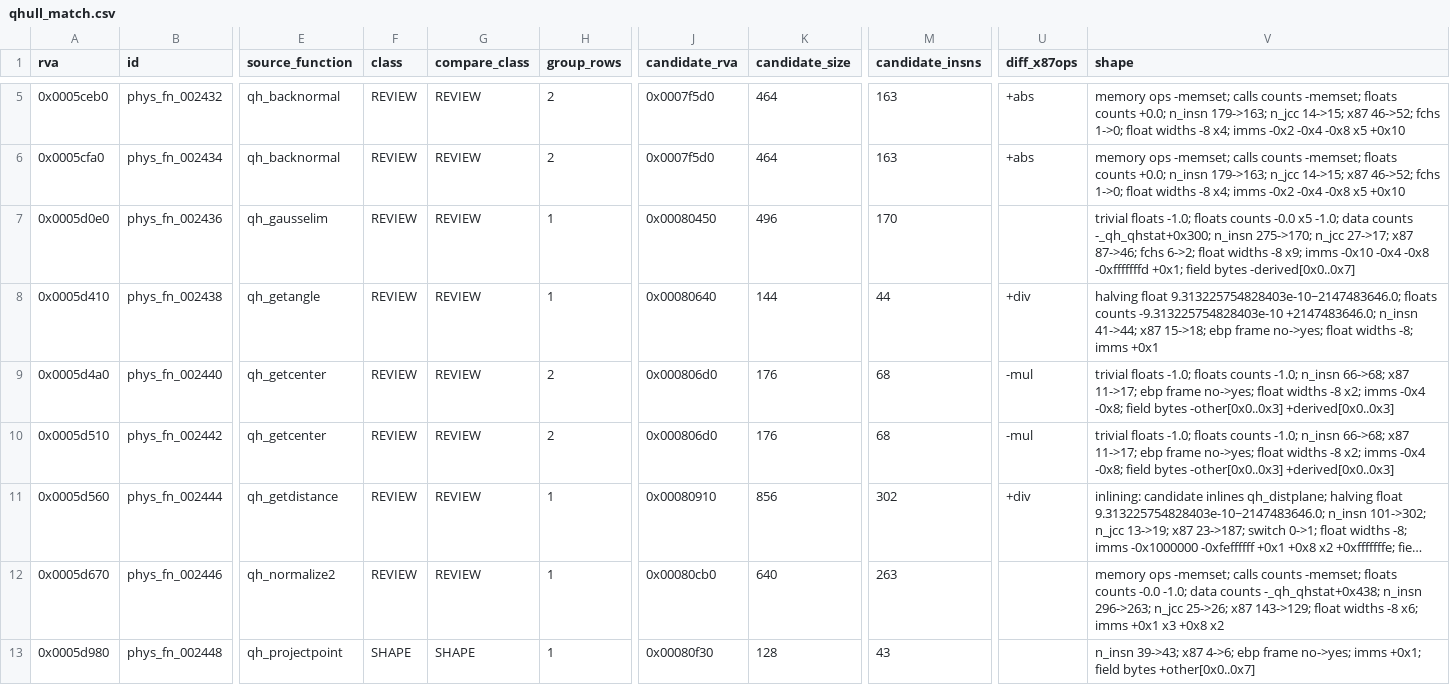
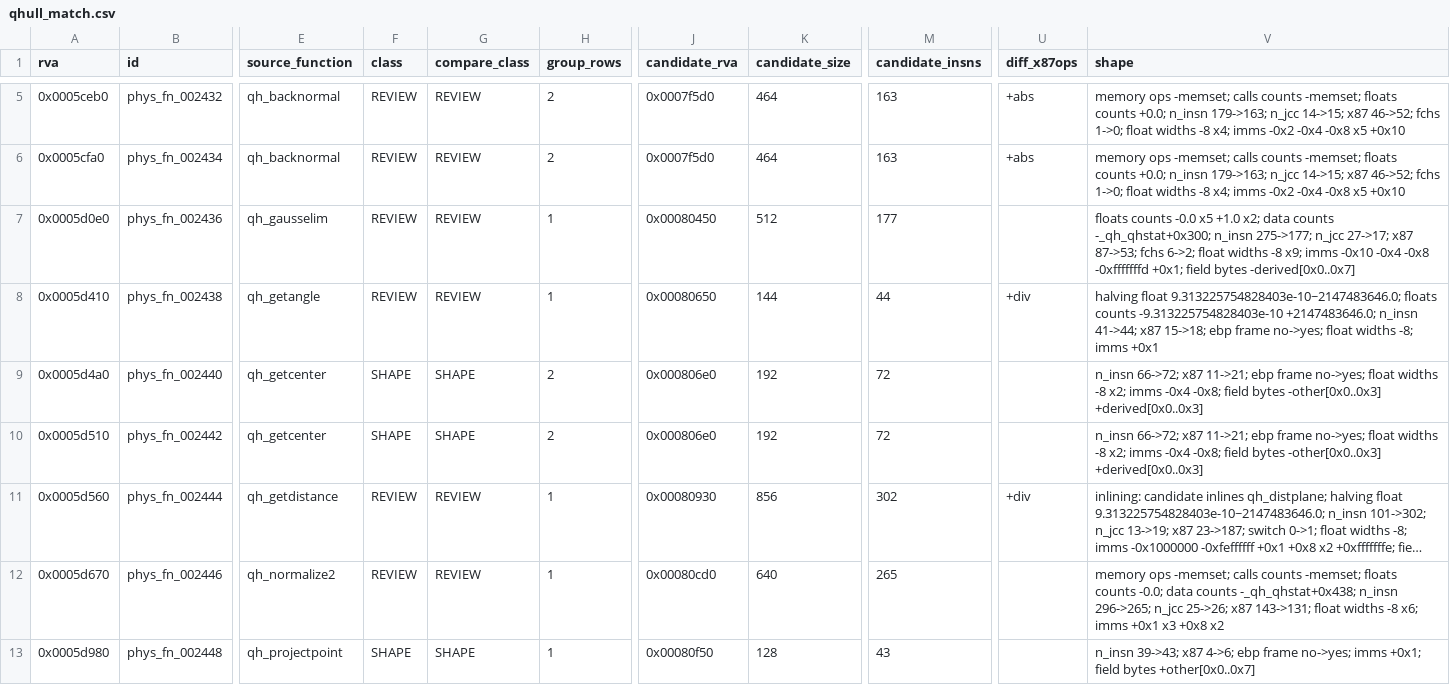
Before and after one commit to raynorpat/Novodex, a CSV file: docs/reconstruction/novodex-physics/evidence/phase4-third-party-map/qhull_match.csv, drawn as a sheet; only a part is shown, gaps mark what is left out; long unchanged cells end in …; the diff covers the shown part only; the diff names each change by its address in the sheet, - before the commit and + after, or states it on an @@ line.

```diff
--- a/docs/reconstruction/novodex-physics/evidence/phase4-third-party-map/qhull_match.csv
+++ b/docs/reconstruction/novodex-physics/evidence/phase4-third-party-map/qhull_match.csv
-K7 (candidate_size): 496
+K7 (candidate_size): 512
-M7 (candidate_insns): 170
+M7 (candidate_insns): 177
-V7 (shape): trivial floats -1.0; floats counts -0.0 x5 -1.0; data counts -_qh_qhstat+0x300; n_insn 275->170; n_jcc 27->17; x87 87->46; fchs 6->2;…
+V7 (shape): floats counts -0.0 x5 +1.0 x2; data counts -_qh_qhstat+0x300; n_insn 275->177; n_jcc 27->17; x87 87->53; fchs 6->2;…
-J8 (candidate_rva): 0x00080640
+J8 (candidate_rva): 0x00080650
-F9:F10 (class): REVIEW
+F9:F10 (class): SHAPE
-G9:G10 (compare_class): REVIEW
+G9:G10 (compare_class): SHAPE
-J9:J10 (candidate_rva): 0x000806d0
+J9:J10 (candidate_rva): 0x000806e0
-K9:K10 (candidate_size): 176
+K9:K10 (candidate_size): 192
-M9:M10 (candidate_insns): 68
+M9:M10 (candidate_insns): 72
-U9:U10 (diff_x87ops): -mul
+U9:U10 (diff_x87ops): (empty)
-V9:V10 (shape): trivial floats -1.0; floats counts -1.0; n_insn 66->68; x87 11->17; ebp frame…
+V9:V10 (shape): n_insn 66->72; x87 11->21; ebp frame…
-J11 (candidate_rva): 0x00080910
+J11 (candidate_rva): 0x00080930
-J12 (candidate_rva): 0x00080cb0
+J12 (candidate_rva): 0x00080cd0
-M12 (candidate_insns): 263
+M12 (candidate_insns): 265
-V12 (shape): …floats counts -0.0 -1.0; data counts -_qh_qhstat+0x438; n_insn 296->263; n_jcc 25->26; x87 143->129; float widths…
+V12 (shape): …floats counts -0.0; data counts -_qh_qhstat+0x438; n_insn 296->265; n_jcc 25->26; x87 143->131; float widths…
-J13 (candidate_rva): 0x00080f30
+J13 (candidate_rva): 0x00080f50
```
Also changed, not shown: 8 edited cells elsewhere in this file, docs/reconstruction/novodex-physics/evidence/phase4-third-party-map/opcode_match.csv, 3 other files.
